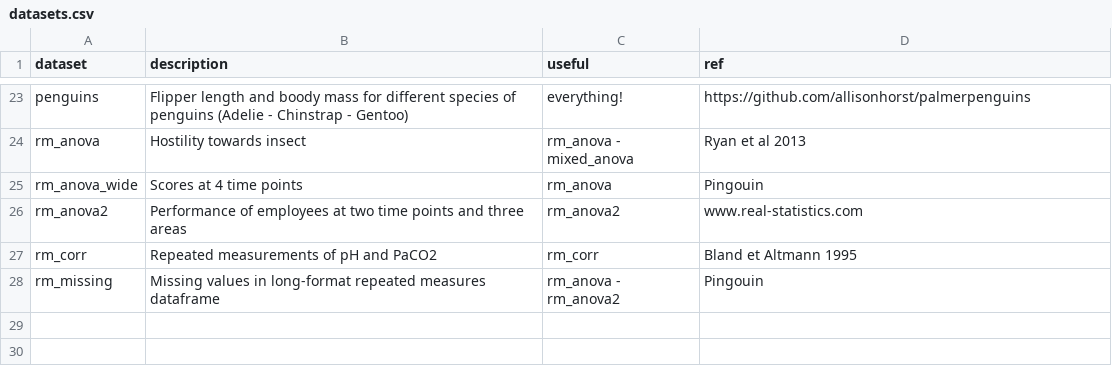
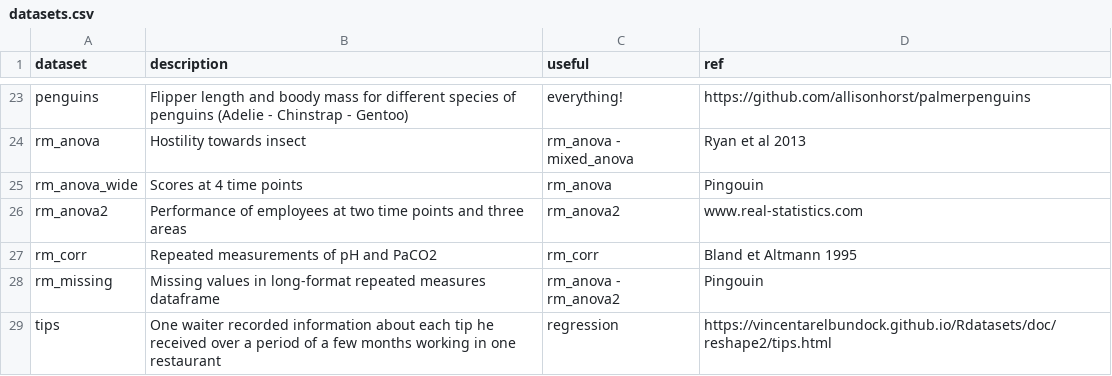
Before and after one commit to raphaelvallat/pingouin, a CSV file: pingouin/datasets/datasets.csv, drawn as a sheet; only a part is shown, gaps mark what is left out.

```diff
--- a/pingouin/datasets/datasets.csv
+++ b/pingouin/datasets/datasets.csv
@@ -28 +28,2 @@ rm_corr,Repeated measurements of pH and PaCO2,rm_corr,Bland et Altmann 1995
 rm_missing,Missing values in long-format repeated measures dataframe,rm_anova - rm_anova2,Pingouin
+tips,One waiter recorded information about each tip he received over a period of a few months working in one restaurant,regression, https://vincentarelbundock.github.io/Rdatasets/doc/reshape2/tips.html
```
Also changed, not shown: pingouin/datasets/penguins.csv, 9 other files.
